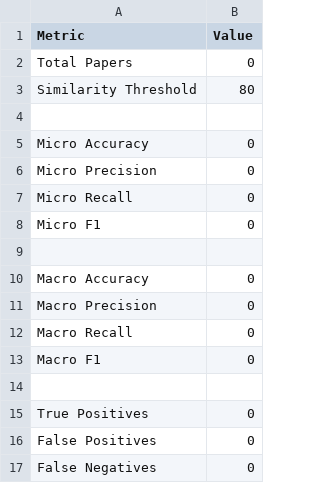
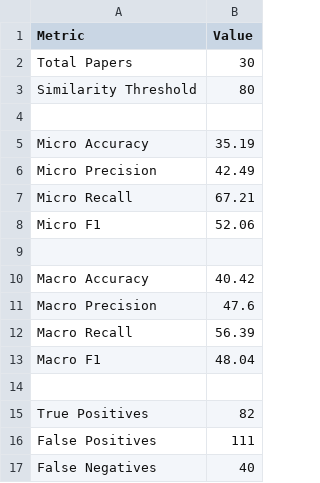
Before and after one commit to Gmmarinho07/IC---Cats, a CSV file: benchmark/summary_claude.csv, drawn as a sheet.

```diff
--- a/benchmark/summary_claude.csv
+++ b/benchmark/summary_claude.csv
@@ -1,17 +1,17 @@
 Metric,Value
-Total Papers,0
+Total Papers,30
 Similarity Threshold,80
 
-Micro Accuracy,0
-Micro Precision,0
-Micro Recall,0
-Micro F1,0
+Micro Accuracy,35.19
+Micro Precision,42.49
+Micro Recall,67.21
+Micro F1,52.06
 
-Macro Accuracy,0
-Macro Precision,0
-Macro Recall,0
-Macro F1,0
+Macro Accuracy,40.42
+Macro Precision,47.6
+Macro Recall,56.39
+Macro F1,48.04
 
-True Positives,0
-False Positives,0
-False Negatives,0
+True Positives,82
+False Positives,111
+False Negatives,40
```
Also changed, not shown: benchmark/metrics_gpt.csv, benchmark/summary_gpt.csv, 3 other files.
